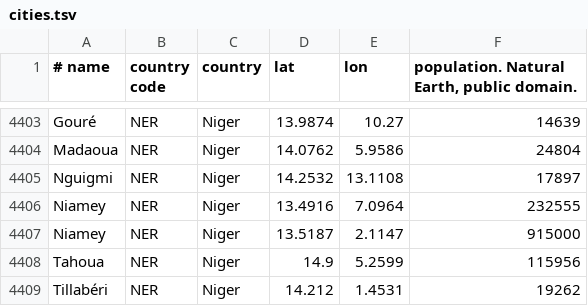
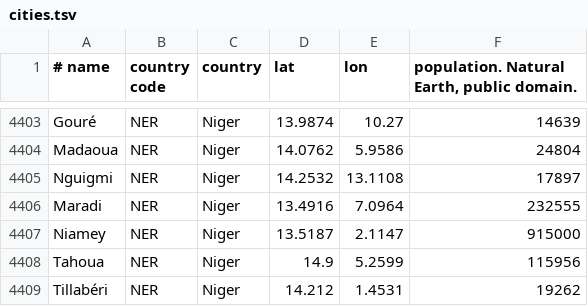
Before and after one commit to frostblooded/OSMWalker, a TSV file: public/data/cities.tsv, drawn as a sheet; only a part is shown, gaps mark what is left out.

```diff
--- a/public/data/cities.tsv
+++ b/public/data/cities.tsv
@@ -4405,3 +4405,3 @@ Madaoua	NER	Niger	14.0762	5.9586	24804
 Nguigmi	NER	Niger	14.2532	13.1108	17897
-Niamey	NER	Niger	13.4916	7.0964	232555
+Maradi	NER	Niger	13.4916	7.0964	232555
 Niamey	NER	Niger	13.5187	2.1147	915000
```
Also changed, not shown: 10 other files.
